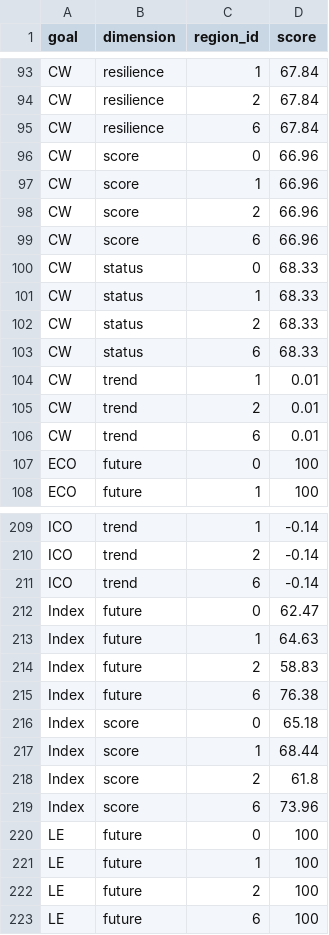
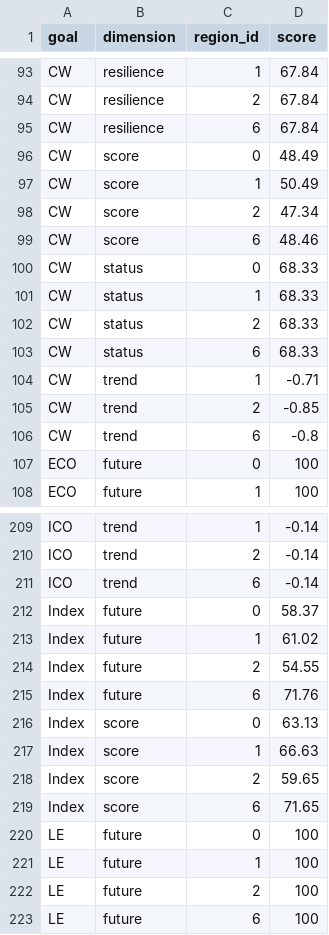
Before and after one commit to OHI-Science/gye, a CSV file: region2015/scores.csv, drawn as a sheet; only a part is shown, gaps mark what is left out; the diff covers the shown part only.

```diff
--- a/region2015/scores.csv
+++ b/region2015/scores.csv
@@ -95,6 +95,6 @@
 "CW","resilience",6,67.84
-"CW","score",0,66.96
-"CW","score",1,66.96
-"CW","score",2,66.96
-"CW","score",6,66.96
+"CW","score",0,48.49
+"CW","score",1,50.49
+"CW","score",2,47.34
+"CW","score",6,48.46
 "CW","status",0,68.33
@@ -103,5 +103,5 @@
 "CW","status",6,68.33
-"CW","trend",1,0.01
-"CW","trend",2,0.01
-"CW","trend",6,0.01
+"CW","trend",1,-0.71
+"CW","trend",2,-0.85
+"CW","trend",6,-0.8
 "ECO","future",0,100
@@ -211,10 +211,10 @@
 "ICO","trend",6,-0.14
-"Index","future",0,62.47
-"Index","future",1,64.63
-"Index","future",2,58.83
-"Index","future",6,76.38
-"Index","score",0,65.18
-"Index","score",1,68.44
-"Index","score",2,61.8
-"Index","score",6,73.96
+"Index","future",0,58.37
+"Index","future",1,61.02
+"Index","future",2,54.55
+"Index","future",6,71.76
+"Index","score",0,63.13
+"Index","score",1,66.63
+"Index","score",2,59.65
+"Index","score",6,71.65
 "LE","future",0,100
```
Also changed, not shown: 38 edited cells elsewhere in this file, region2015/layers.csv, 32 other files.
